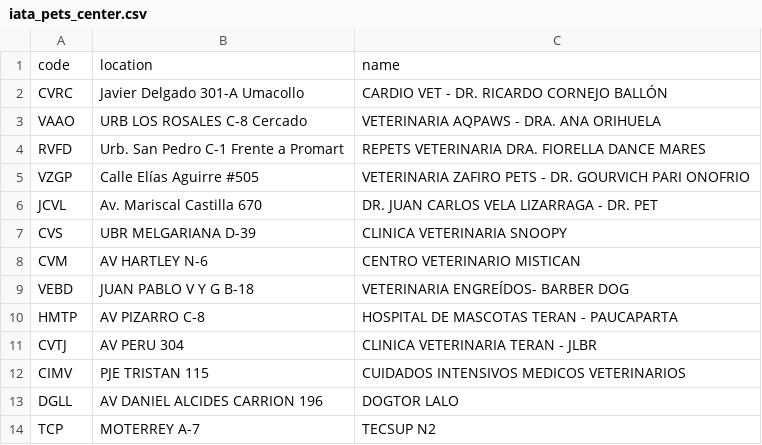
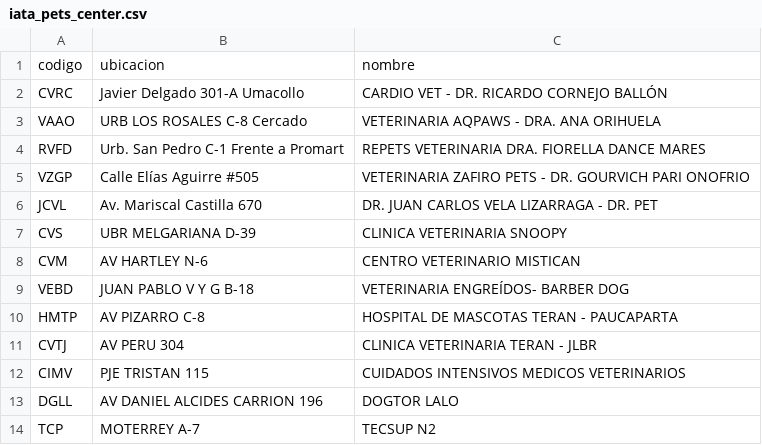
Before and after one commit to LeonardoCoaquira/paquito, a CSV file: iata_pets_center.csv, drawn as a sheet; removed rows and columns are numbered as before the commit, all else as after; the diff names each change by its address in the sheet, - before the commit and + after, or states it on an @@ line.

```diff
--- a/iata_pets_center.csv
+++ b/iata_pets_center.csv
-row 1: code | location | name
+row 1: codigo | ubicacion | nombre
```
Also changed, not shown: paths_pets_veterians.csv.
